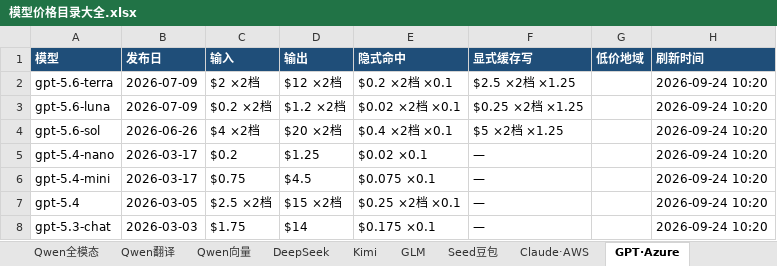
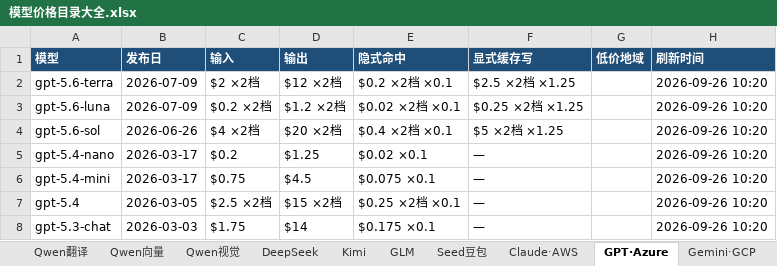
Before and after one commit to 2233h/model-price-catalog, an Excel workbook: 模型价格目录大全.xlsx, sheet GPT·Azure, drawn as a sheet; values as stored, in another font and other column widths than the file's, no borders; the diff names each change by its address in the sheet, - before the commit and + after, or states it on an @@ line.

```diff
--- a/模型价格目录大全.xlsx (sheet GPT·Azure)
+++ b/模型价格目录大全.xlsx (sheet GPT·Azure)
+sheet tab: Qwen视觉
-H2:H8 (刷新时间): 2026-09-24 10:20
+H2:H8 (刷新时间): 2026-09-26 10:20
```
Also changed, not shown: sheet 档位与地域明细, sheet video_wan, sheet image_edit, sheet 总览, sheet Seed豆包, sheet 图像生成, 8 more sheets, other sheet tabs, 4 other files.
